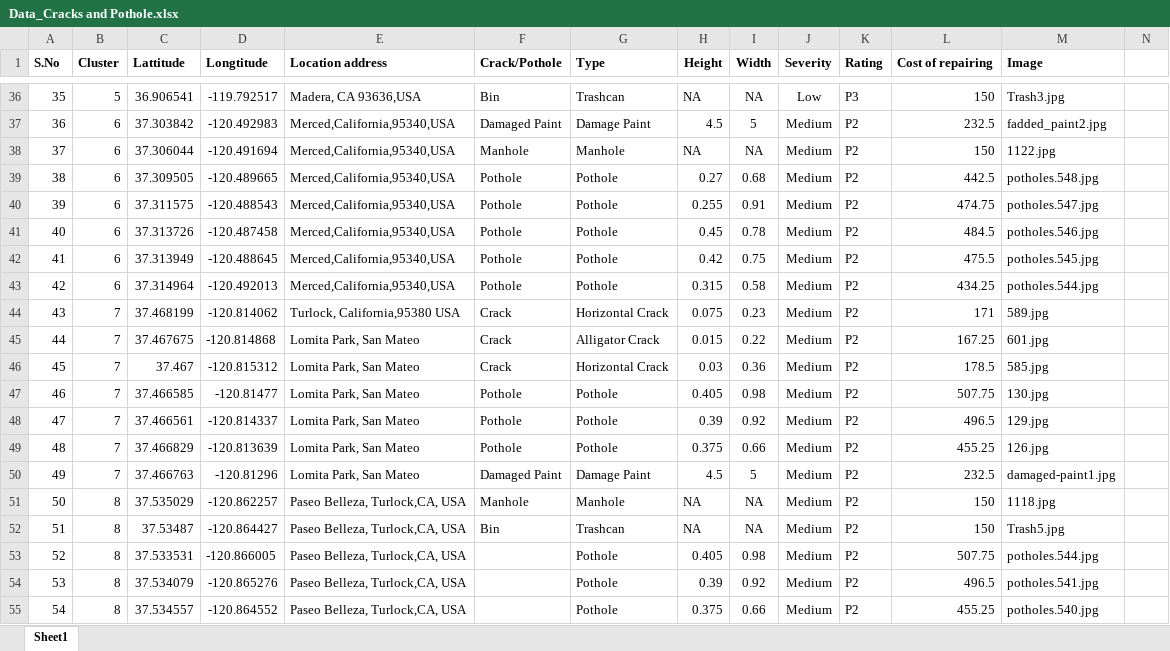
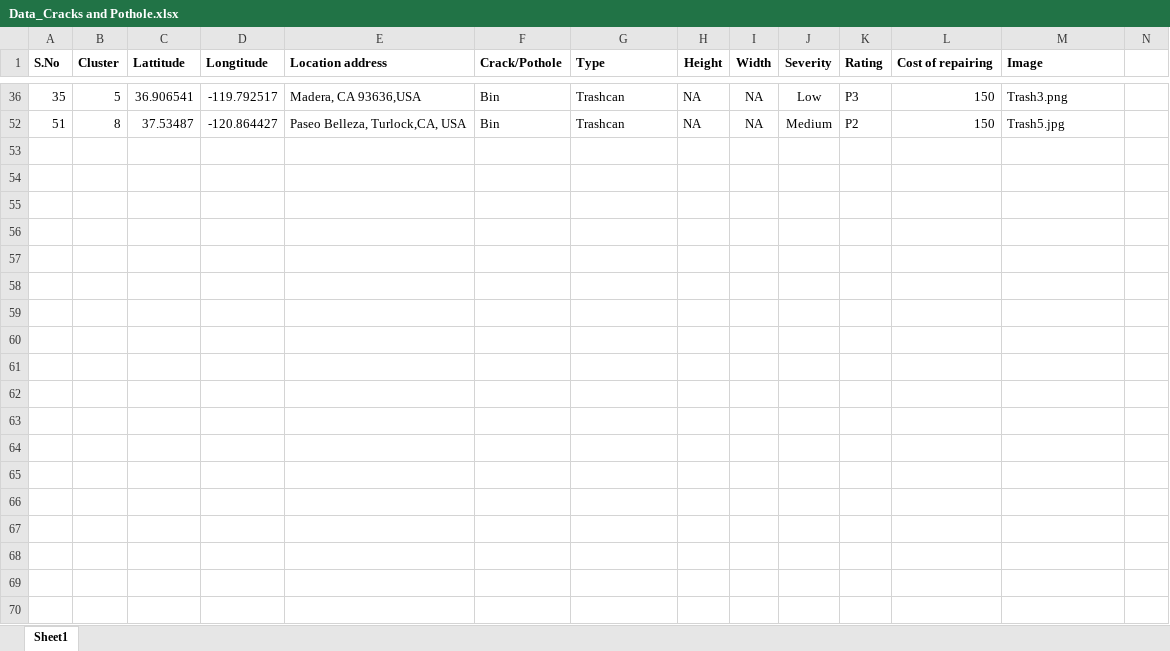
Before and after one commit to Kapinga-lab/Road-Survey, an Excel workbook: public/Data_Cracks and Pothole.xlsx, sheet Sheet1, drawn as a sheet; only a part is shown, gaps mark what is left out; values as stored, in another font and other column widths than the file's, no borders; rows hold the shown columns only; the diff covers the shown part only; the diff names each change by its address in the sheet, - before the commit and + after, or states it on an @@ line.

Commit message:
image update

```diff
--- a/public/Data_Cracks and Pothole.xlsx (sheet Sheet1)
+++ b/public/Data_Cracks and Pothole.xlsx (sheet Sheet1)
-M36 (Image): Trash3.jpg
+M36 (Image): Trash3.png
@@ row 37 hidden: 36 | 6 | 37.303842 | -120.492983 | Merced,California,95340,USA | Damaged Paint | Damage Paint | 4.5 | 5 | Medium | P2 | 232.5 | fadded_paint2.jpg @@
@@ row 38 hidden: 37 | 6 | 37.306044 | -120.491694 | Merced,California,95340,USA | Manhole | Manhole | NA | NA | Medium | P2 | 150 | 1122.jpg @@
@@ row 39 hidden: 38 | 6 | 37.309505 | -120.489665 | Merced,California,95340,USA | Pothole | Pothole | 0.27 | 0.68 | Medium | P2 | 442.5 | potholes.548.jpg @@
@@ row 40 hidden: 39 | 6 | 37.311575 | -120.488543 | Merced,California,95340,USA | Pothole | Pothole | 0.255 | 0.91 | Medium | P2 | 474.75 | potholes.547.jpg @@
@@ row 41 hidden: 40 | 6 | 37.313726 | -120.487458 | Merced,California,95340,USA | Pothole | Pothole | 0.45 | 0.78 | Medium | P2 | 484.5 | potholes.546.jpg @@
@@ row 42 hidden: 41 | 6 | 37.313949 | -120.488645 | Merced,California,95340,USA | Pothole | Pothole | 0.42 | 0.75 | Medium | P2 | 475.5 | potholes.545.jpg @@
@@ row 43 hidden: 42 | 6 | 37.314964 | -120.492013 | Merced,California,95340,USA | Pothole | Pothole | 0.315 | 0.58 | Medium | P2 | 434.25 | potholes.544.jpg @@
@@ row 44 hidden: 43 | 7 | 37.468199 | -120.814062 | Turlock, California,95380 USA | Crack | Horizontal Crack | 0.075 | 0.23 | Medium | P2 | 171 | 589.jpg @@
@@ row 45 hidden: 44 | 7 | 37.467675 | -120.814868 | Lomita Park, San Mateo | Crack | Alligator Crack | 0.015 | 0.22 | Medium | P2 | 167.25 | 601.jpg @@
@@ row 46 hidden: 45 | 7 | 37.467 | -120.815312 | Lomita Park, San Mateo | Crack | Horizontal Crack | 0.03 | 0.36 | Medium | P2 | 178.5 | 585.jpg @@
@@ row 47 hidden: 46 | 7 | 37.466585 | -120.81477 | Lomita Park, San Mateo | Pothole | Pothole | 0.405 | 0.98 | Medium | P2 | 507.75 | 130.jpg @@
@@ row 48 hidden: 47 | 7 | 37.466561 | -120.814337 | Lomita Park, San Mateo | Pothole | Pothole | 0.39 | 0.92 | Medium | P2 | 496.5 | 129.jpg @@
@@ row 49 hidden: 48 | 7 | 37.466829 | -120.813639 | Lomita Park, San Mateo | Pothole | Pothole | 0.375 | 0.66 | Medium | P2 | 455.25 | 126.jpg @@
@@ row 50 hidden: 49 | 7 | 37.466763 | -120.81296 | Lomita Park, San Mateo | Damaged Paint | Damage Paint | 4.5 | 5 | Medium | P2 | 232.5 | damaged-paint1.jpg @@
@@ row 51 hidden: 50 | 8 | 37.535029 | -120.862257 | Paseo Belleza, Turlock,CA, USA | Manhole | Manhole | NA | NA | Medium | P2 | 150 | 1118.jpg @@
@@ row 53 hidden: 52 | 8 | 37.533531 | -120.866005 | Paseo Belleza, Turlock,CA, USA |  | Pothole | 0.405 | 0.98 | Medium | P2 | 507.75 | potholes.544.jpg @@
@@ row 54 hidden: 53 | 8 | 37.534079 | -120.865276 | Paseo Belleza, Turlock,CA, USA |  | Pothole | 0.39 | 0.92 | Medium | P2 | 496.5 | potholes.541.jpg @@
@@ row 55 hidden: 54 | 8 | 37.534557 | -120.864552 | Paseo Belleza, Turlock,CA, USA |  | Pothole | 0.375 | 0.66 | Medium | P2 | 455.25 | potholes.540.jpg @@
```
Also changed, not shown: 33 hidden or unhidden rows elsewhere in this sheet.
